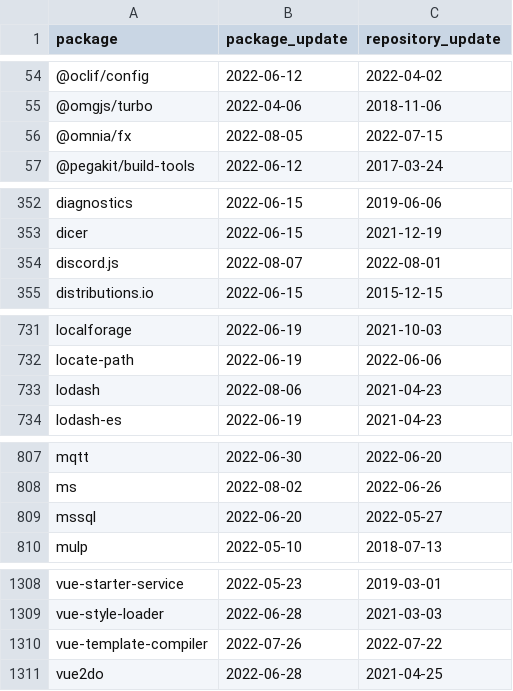
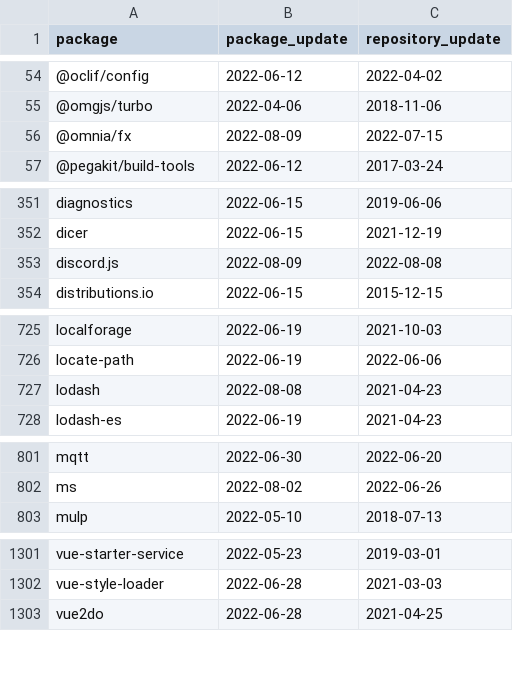
Before and after one commit to trickest/packages, a CSV file: npm/suspicious_updates.csv, drawn as a sheet; only a part is shown, gaps mark what is left out; the diff covers the shown part only.

```diff
--- a/npm/suspicious_updates.csv
+++ b/npm/suspicious_updates.csv
@@ -55,3 +55,3 @@ package,package_update,repository_update
 @omgjs/turbo,2022-04-06,2018-11-06
-@omnia/fx,2022-08-05,2022-07-15
+@omnia/fx,2022-08-09,2022-07-15
 @pegakit/build-tools,2022-06-12,2017-03-24
@@ -353,3 +352,3 @@ diagnostics,2022-06-15,2019-06-06
 dicer,2022-06-15,2021-12-19
-discord.js,2022-08-07,2022-08-01
+discord.js,2022-08-09,2022-08-08
 distributions.io,2022-06-15,2015-12-15
@@ -732,3 +726,3 @@ localforage,2022-06-19,2021-10-03
 locate-path,2022-06-19,2022-06-06
-lodash,2022-08-06,2021-04-23
+lodash,2022-08-08,2021-04-23
 lodash-es,2022-06-19,2021-04-23
@@ -808,3 +802,2 @@ mqtt,2022-06-30,2022-06-20
 ms,2022-08-02,2022-06-26
-mssql,2022-06-20,2022-05-27
 mulp,2022-05-10,2018-07-13
@@ -1309,3 +1302,2 @@ vue-starter-service,2022-05-23,2019-03-01
 vue-style-loader,2022-06-28,2021-03-03
-vue-template-compiler,2022-07-26,2022-07-22
 vue2do,2022-06-28,2021-04-25
```
Also changed, not shown: 6 removed rows and 1 edited cell elsewhere in this file, 2 other files.
